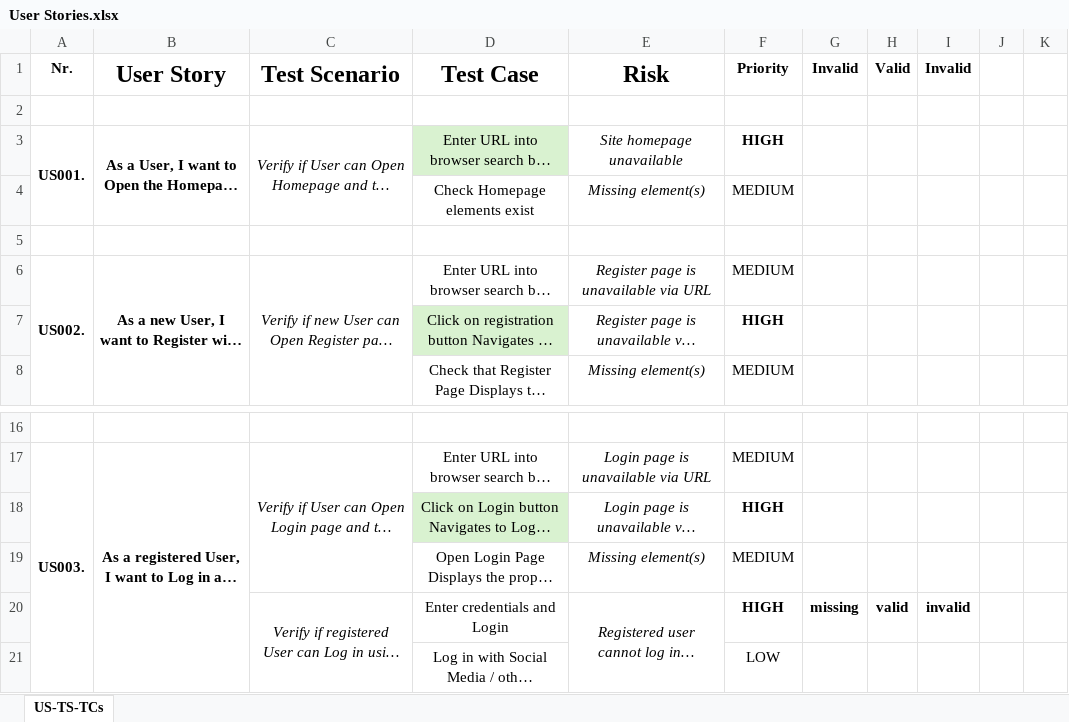
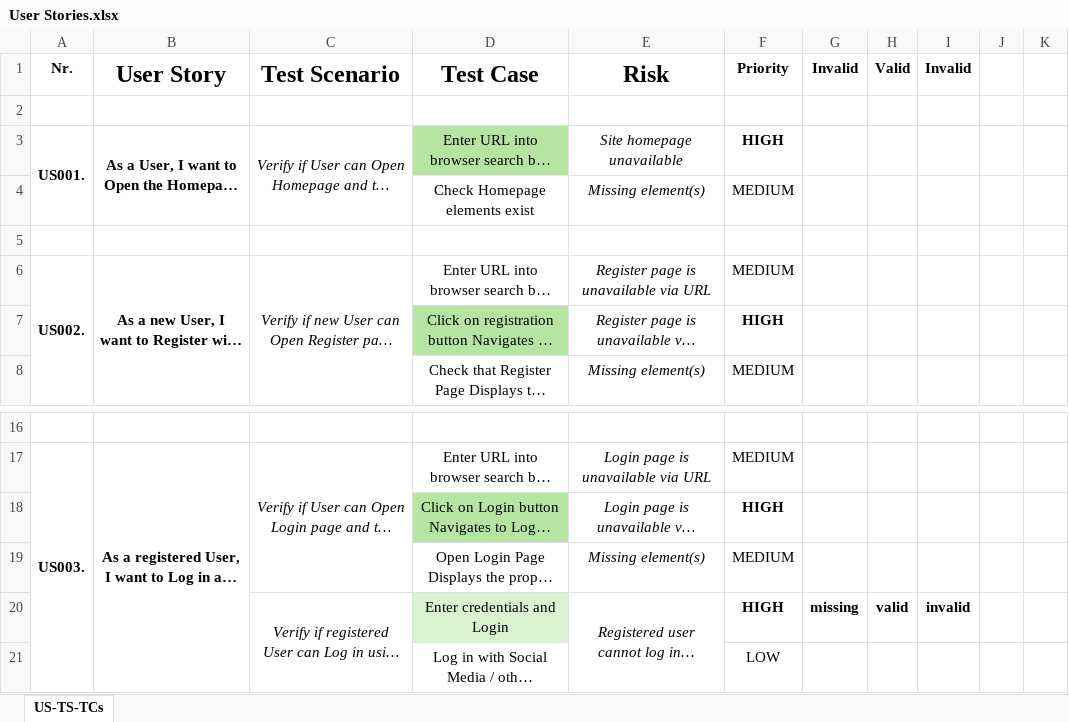
Before and after one commit to pasztorz/kdt-pom-Selenium-project, an Excel workbook: User Stories.xlsx, sheet US-TS-TCs, drawn as a sheet; only a part is shown, gaps mark what is left out; long unchanged cells end in …; values as stored, in another font and other column widths than the file's, no borders; the diff names each change by its address in the sheet, - before the commit and + after, or states it on an @@ line.

Commit message:
change_Page_abstract_and_refresh_'User Stories.xlsx'

```diff
--- a/User Stories.xlsx (sheet US-TS-TCs)
+++ b/User Stories.xlsx (sheet US-TS-TCs)
-D3 fill: #D9F2D0
+D3 fill: #B4E5A2
-D7 fill: #D9F2D0
+D7 fill: #B4E5A2
-D18 fill: #D9F2D0
+D18 fill: #B4E5A2
-D20 fill: none
+D20 fill: #D9F2D0
```
Also changed, not shown: 1 other file.
